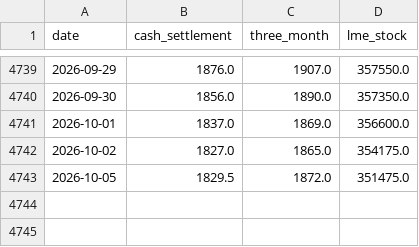
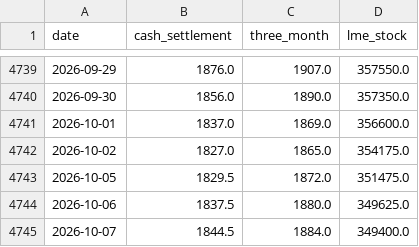
Before and after one commit to c-harsha/lme, a CSV file: data/lead.csv, drawn as a sheet; only a part is shown, gaps mark what is left out; the diff names each change by its address in the sheet, - before the commit and + after, or states it on an @@ line.

```diff
--- a/data/lead.csv
+++ b/data/lead.csv
+row 4744: 2026-10-06 | 1837.5 | 1880.0 | 349625.0
+row 4745: 2026-10-07 | 1844.5 | 1884.0 | 349400.0
```
Also changed, not shown: data/aluminium.csv, data/copper.csv, 3 other files.
